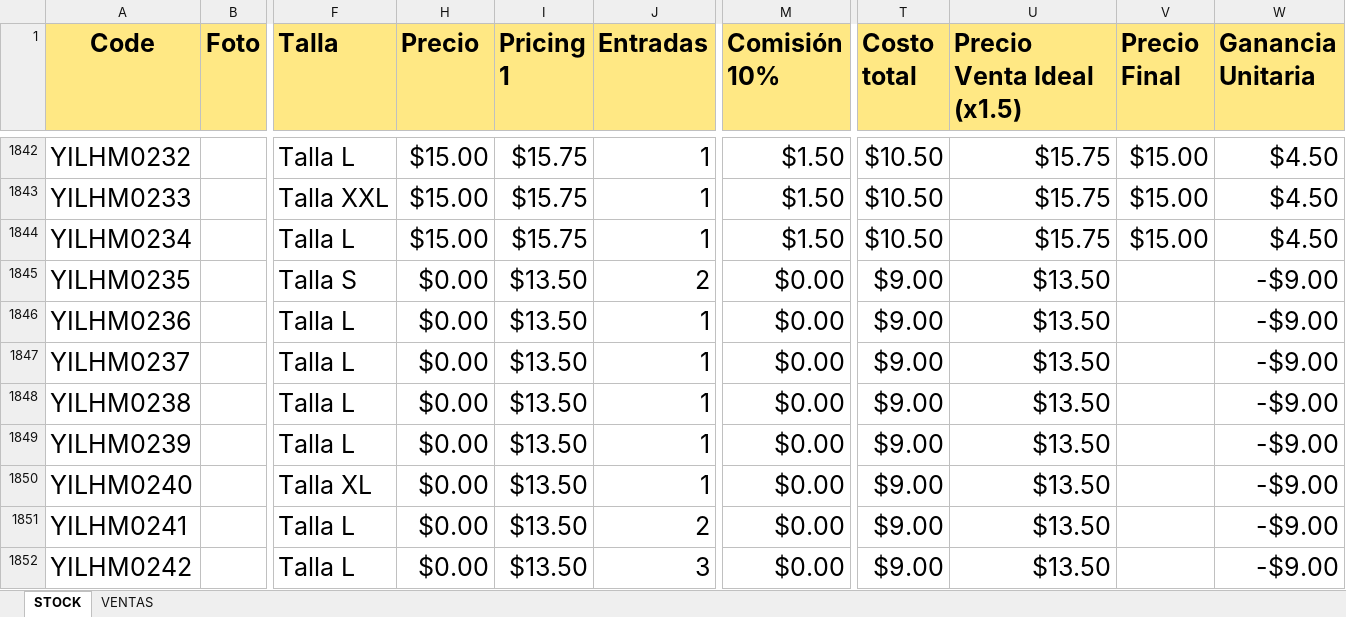
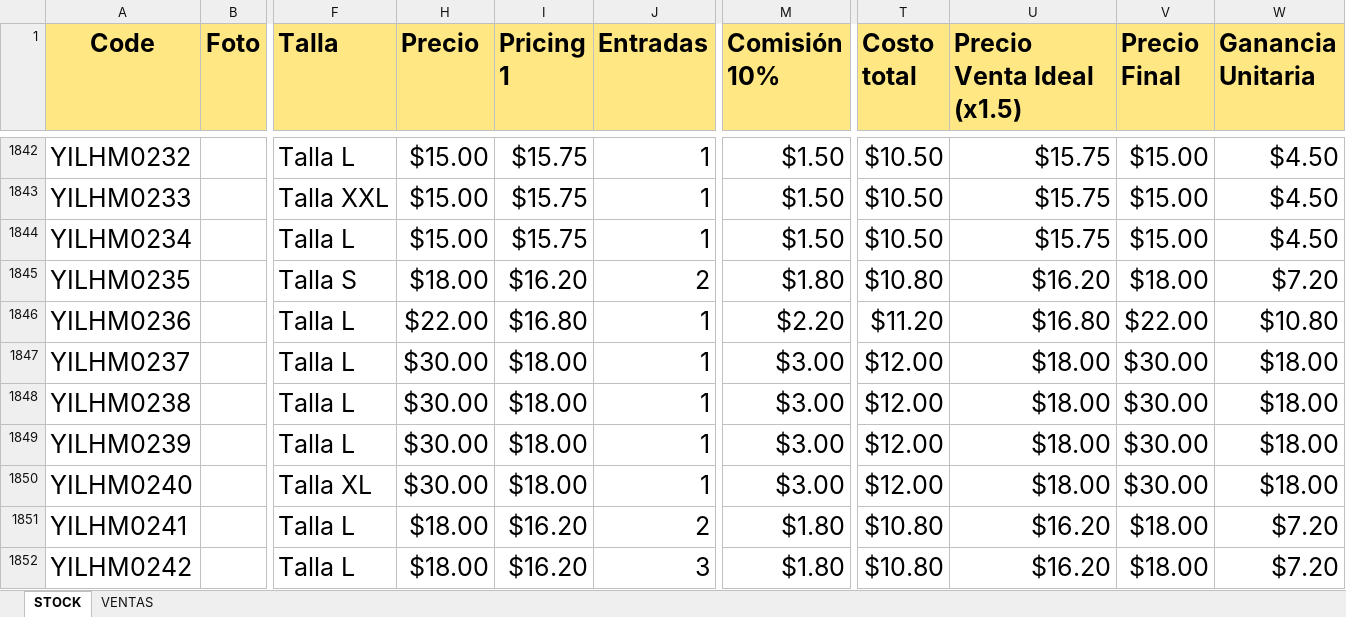
Before and after one commit to uberboutique/ss, an Excel workbook: VentasLETTAShop.xlsx, sheet STOCK, drawn as a sheet; only a part is shown, gaps mark what is left out; values as stored, in another font and other column widths than the file's, no borders; charts and pictures and conditional formats and table styles not drawn; the diff covers the shown part only; the diff names each change by its address in the sheet, - before the commit and + after, or states it on an @@ line.

Commit message:
fotos hm

```diff
--- a/VentasLETTAShop.xlsx (sheet STOCK)
+++ b/VentasLETTAShop.xlsx (sheet STOCK)
-H1845 (Precio): $0.00
+H1845 (Precio): $18.00
-I1845 (Pricing 1): $13.50
+I1845 (Pricing 1): $16.20
-M1845 (Comisión 10%): $0.00
+M1845 (Comisión 10%): $1.80
-T1845 (Costo total): $9.00
+T1845 (Costo total): $10.80
-U1845 (Precio Venta Ideal (x1.5)): $13.50
+U1845 (Precio Venta Ideal (x1.5)): $16.20
-V1845 (Precio Final): (empty)
+V1845 (Precio Final): $18.00
-W1845 (Ganancia Unitaria): -$9.00
+W1845 (Ganancia Unitaria): $7.20
-H1846 (Precio): $0.00
+H1846 (Precio): $22.00
-I1846 (Pricing 1): $13.50
+I1846 (Pricing 1): $16.80
-M1846 (Comisión 10%): $0.00
+M1846 (Comisión 10%): $2.20
-T1846 (Costo total): $9.00
+T1846 (Costo total): $11.20
-U1846 (Precio Venta Ideal (x1.5)): $13.50
+U1846 (Precio Venta Ideal (x1.5)): $16.80
-V1846 (Precio Final): (empty)
+V1846 (Precio Final): $22.00
-W1846 (Ganancia Unitaria): -$9.00
+W1846 (Ganancia Unitaria): $10.80
-H1847:H1850 (Precio): $0.00
+H1847:H1850 (Precio): $30.00
-I1847:I1850 (Pricing 1): $13.50
+I1847:I1850 (Pricing 1): $18.00
-M1847:M1850 (Comisión 10%): $0.00
+M1847:M1850 (Comisión 10%): $3.00
-T1847:T1850 (Costo total): $9.00
+T1847:T1850 (Costo total): $12.00
-U1847:U1850 (Precio Venta Ideal (x1.5)): $13.50
+U1847:U1850 (Precio Venta Ideal (x1.5)): $18.00
-V1847:V1850 (Precio Final): (empty)
+V1847:V1850 (Precio Final): $30.00
-W1847:W1850 (Ganancia Unitaria): -$9.00
+W1847:W1850 (Ganancia Unitaria): $18.00
-H1851:H1852 (Precio): $0.00
+H1851:H1852 (Precio): $18.00
-I1851:I1852 (Pricing 1): $13.50
+I1851:I1852 (Pricing 1): $16.20
-M1851:M1852 (Comisión 10%): $0.00
+M1851:M1852 (Comisión 10%): $1.80
-T1851:T1852 (Costo total): $9.00
+T1851:T1852 (Costo total): $10.80
-U1851:U1852 (Precio Venta Ideal (x1.5)): $13.50
+U1851:U1852 (Precio Venta Ideal (x1.5)): $16.20
-V1851:V1852 (Precio Final): (empty)
+V1851:V1852 (Precio Final): $18.00
-W1851:W1852 (Ganancia Unitaria): -$9.00
+W1851:W1852 (Ganancia Unitaria): $7.20
```
Also changed, not shown: 534 edited cells elsewhere in this sheet, 1 other file.
